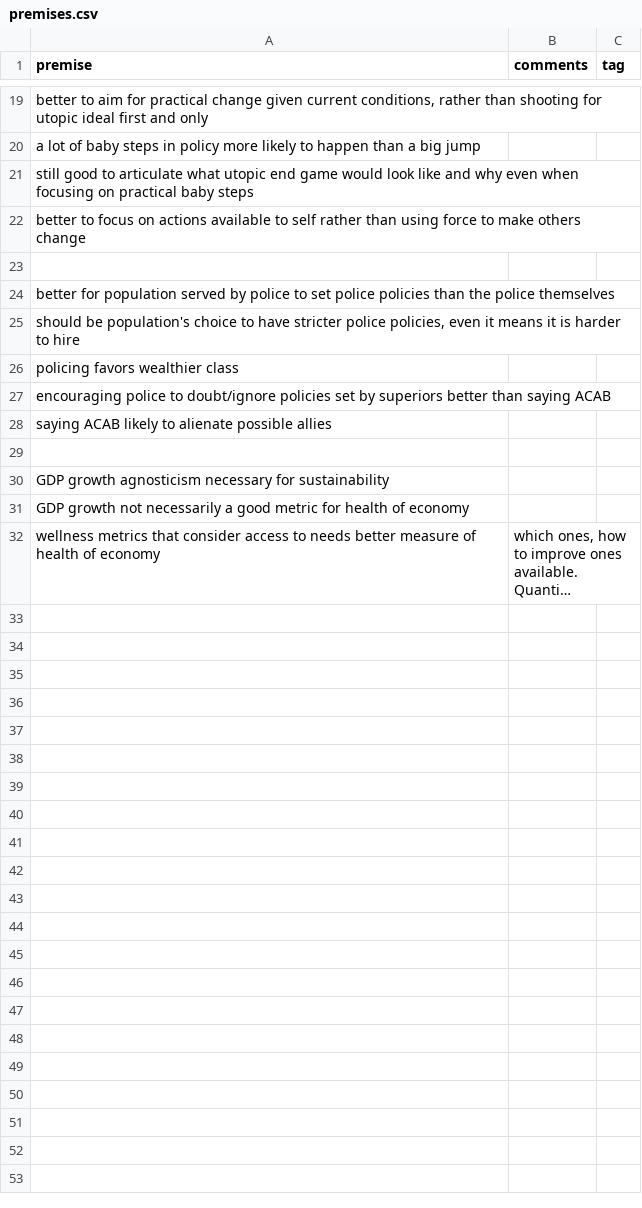
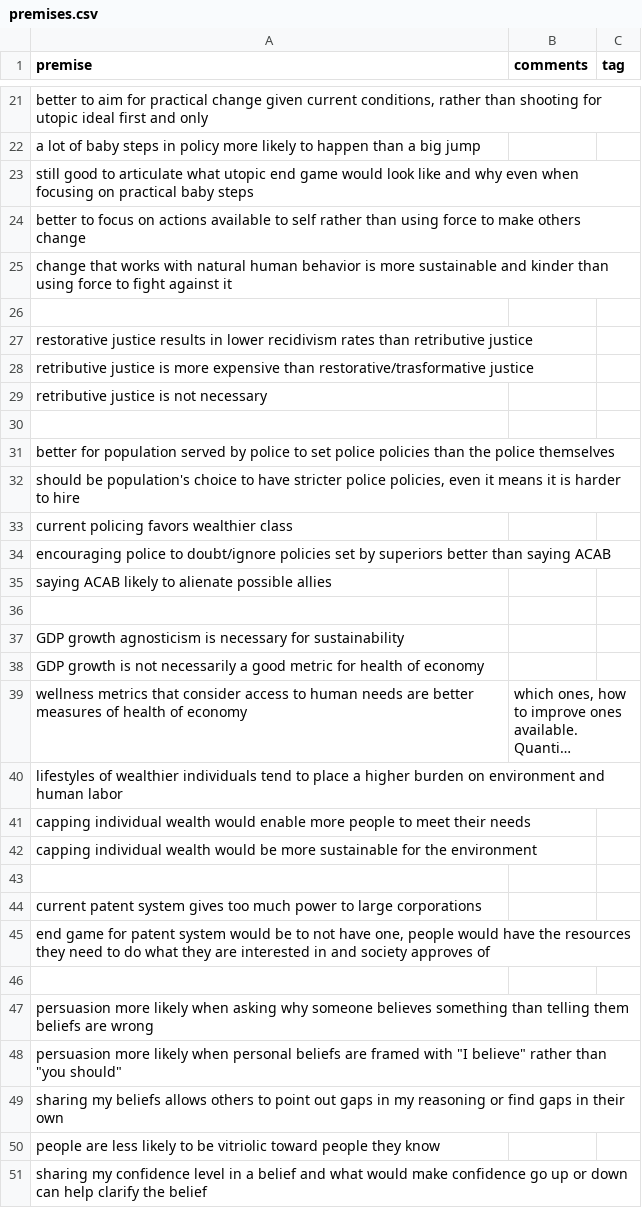
Before and after one commit to greg-m-clark/gc_opinion, a CSV file: premises.csv, drawn as a sheet; only a part is shown, gaps mark what is left out; long unchanged cells end in …; addresses are those after the commit; the diff covers the shown part only; the diff names each change by its address in the sheet, - before the commit and + after, or states it on an @@ line.

Commit message:
adding more premises

```diff
--- a/premises.csv
+++ b/premises.csv
+row 25: change that works with natural human behavior is more sustainable and kinder than using force to fight against it
+row 26: (empty)
+row 27: restorative justice results in lower recidivism rates than retributive justice
+row 28: retributive justice is more expensive than restorative/trasformative justice
+row 29: retributive justice is not necessary
-A33 (premise): policing favors wealthier class
+A33 (premise): current policing favors wealthier class
-A37 (premise): …growth agnosticism necessary for…
+A37 (premise): …growth agnosticism is necessary for…
-A38 (premise): GDP growth not necessarily…
+A38 (premise): GDP growth is not necessarily…
-A39 (premise): …access to needs better measure of health…
+A39 (premise): …access to human needs are better measures of health…
+row 40: lifestyles of wealthier individuals tend to place a higher burden on environment and human labor
+row 41: capping individual wealth would enable more people to meet their needs
+row 42: capping individual wealth would be more sustainable for the environment
+row 43: (empty)
+row 44: current patent system gives too much power to large corporations
+row 45: end game for patent system would be to not have one, people would have the resources they need to do what they are interested in and society approves of
+row 46: (empty)
+row 47: persuasion more likely when asking why someone believes something than telling them beliefs are wrong
+row 48: persuasion more likely when personal beliefs are framed with "I believe" rather than "you should"
+row 49: sharing my beliefs allows others to point out gaps in my reasoning or find gaps in their own
+row 50: people are less likely to be vitriolic toward people they know
+row 51: sharing my confidence level in a belief and what would make confidence go up or down can help clarify the belief
```
Also changed, not shown: 11 added rows and 2 edited cells elsewhere in this file.
